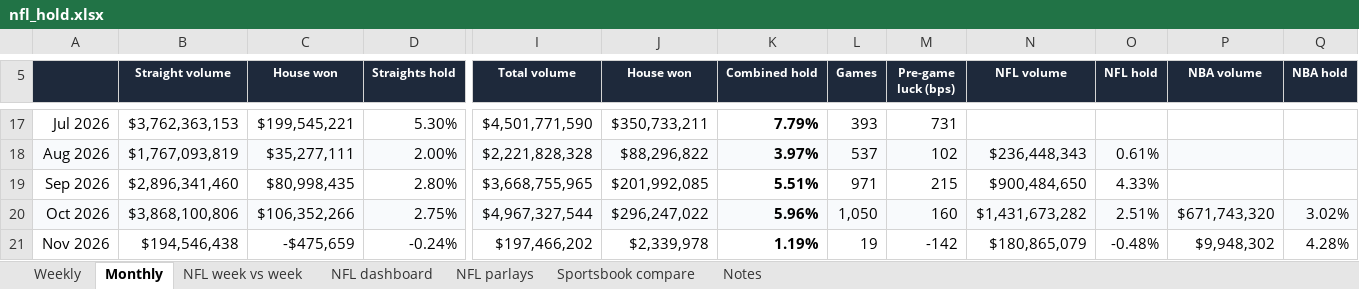
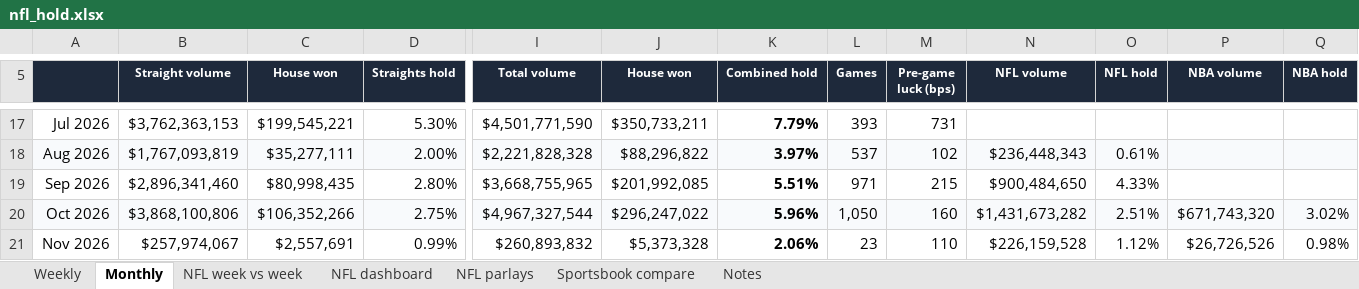
Before and after one commit to yager2/sports-volume, an Excel workbook: nfl_hold.xlsx, sheet Monthly, drawn as a sheet; only a part is shown, gaps mark what is left out; values as stored, in another font and other column widths than the file's, no borders; charts and pictures and conditional formats not drawn; the diff covers the shown part only; the diff names each change by its address in the sheet, - before the commit and + after, or states it on an @@ line.

```diff
--- a/nfl_hold.xlsx (sheet Monthly)
+++ b/nfl_hold.xlsx (sheet Monthly)
-B21 (Straight volume): $194,546,438
+B21 (Straight volume): $257,974,067
-C21 (House won): -$475,659
+C21 (House won): $2,557,691
-D21 (Straights hold): -0.24%
+D21 (Straights hold): 0.99%
-I21 (Total volume): $197,466,202
+I21 (Total volume): $260,893,832
-J21 (House won): $2,339,978
+J21 (House won): $5,373,328
-K21 (Combined hold): 1.19%
+K21 (Combined hold): 2.06%
-L21 (Games): 19
+L21 (Games): 23
-M21 (Pre-game luck (bps)): -142
+M21 (Pre-game luck (bps)): 110
-N21 (NFL volume): $180,865,079
+N21 (NFL volume): $226,159,528
-O21 (NFL hold): -0.48%
+O21 (NFL hold): 1.12%
-P21 (NBA volume): $9,948,302
+P21 (NBA volume): $26,726,526
-Q21 (NBA hold): 4.28%
+Q21 (NBA hold): 0.98%
```
Also changed, not shown: 2 edited cells elsewhere in this sheet, sheet NFL dashboard, sheet Weekly, sheet Sportsbook compare, sheet NFL week vs week, sheet Notes, 18 other files.
